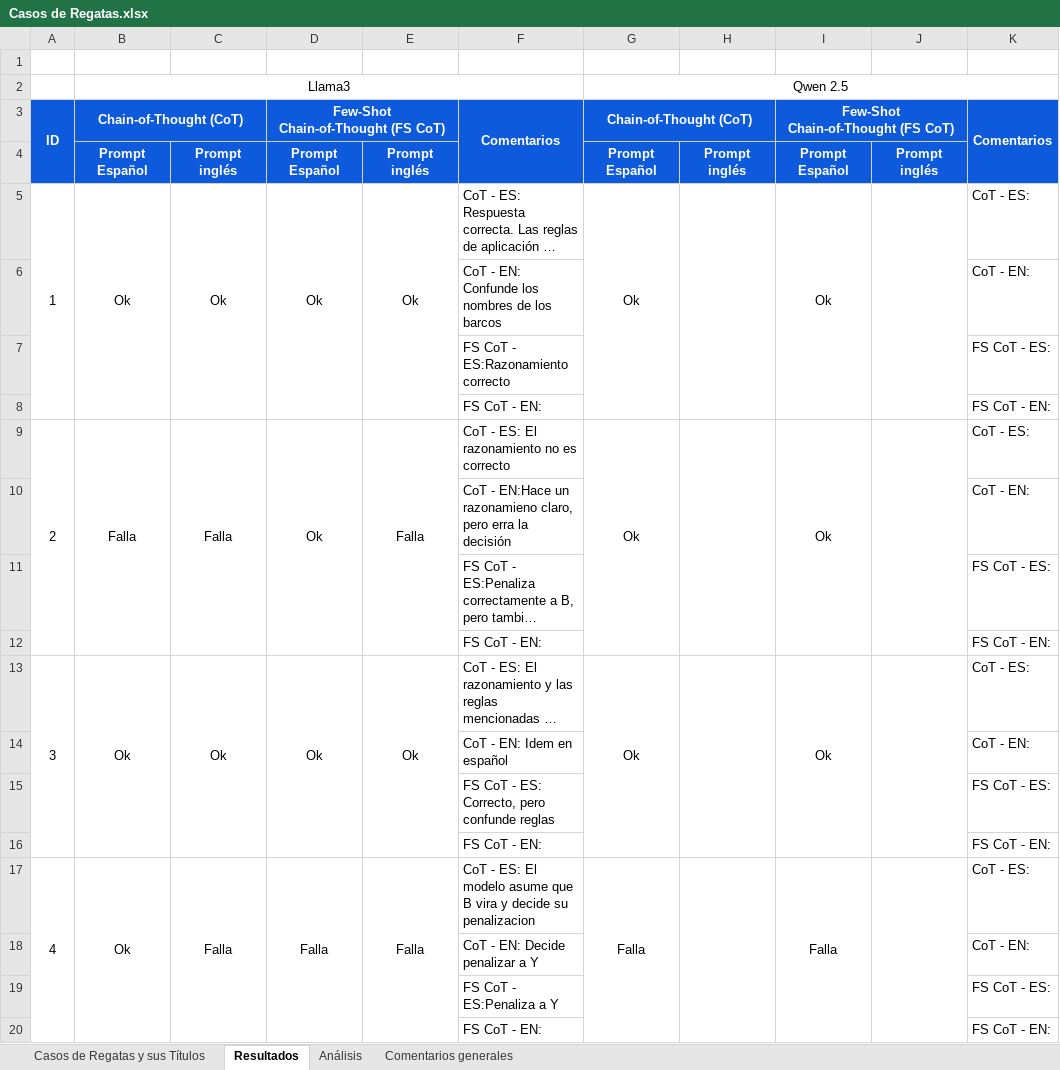
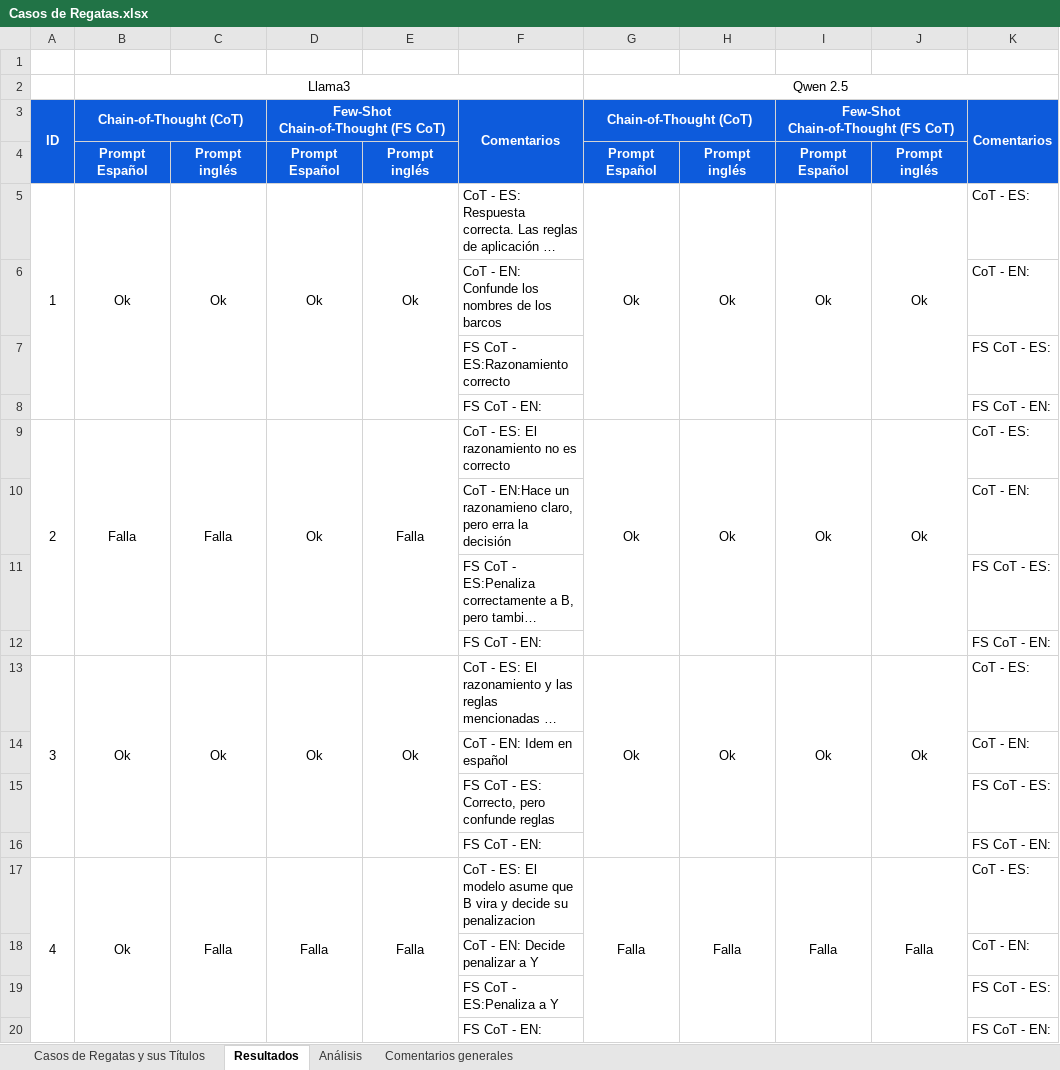
Before and after one commit to marcehluna/DIIA_trabajo_final, an Excel workbook: Casos de Regatas.xlsx, sheet Resultados, drawn as a sheet; only a part is shown; long unchanged cells end in …; values as stored, in another font and other column widths than the file's, no borders; the diff covers the shown part only; the diff names each change by its address in the sheet, - before the commit and + after, or states it on an @@ line.

```diff
--- a/Casos de Regatas.xlsx (sheet Resultados)
+++ b/Casos de Regatas.xlsx (sheet Resultados)
-H5: (empty)
+H5: Ok
-J5: (empty)
+J5: Ok
-H9: (empty)
+H9: Ok
-J9: (empty)
+J9: Ok
-H13: (empty)
+H13: Ok
-J13: (empty)
+J13: Ok
-H17: (empty)
+H17: Falla
-J17: (empty)
+J17: Falla
```
Also changed, not shown: 24 edited cells elsewhere in this sheet, sheet Análisis, 4 other files.
